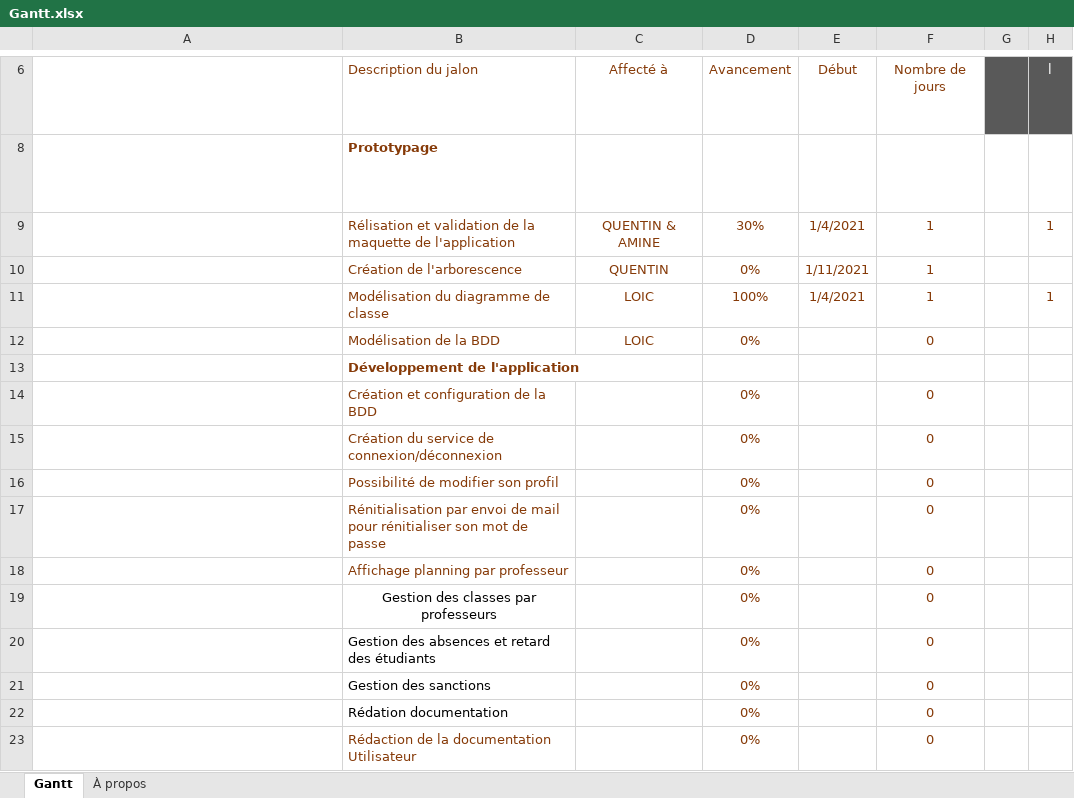
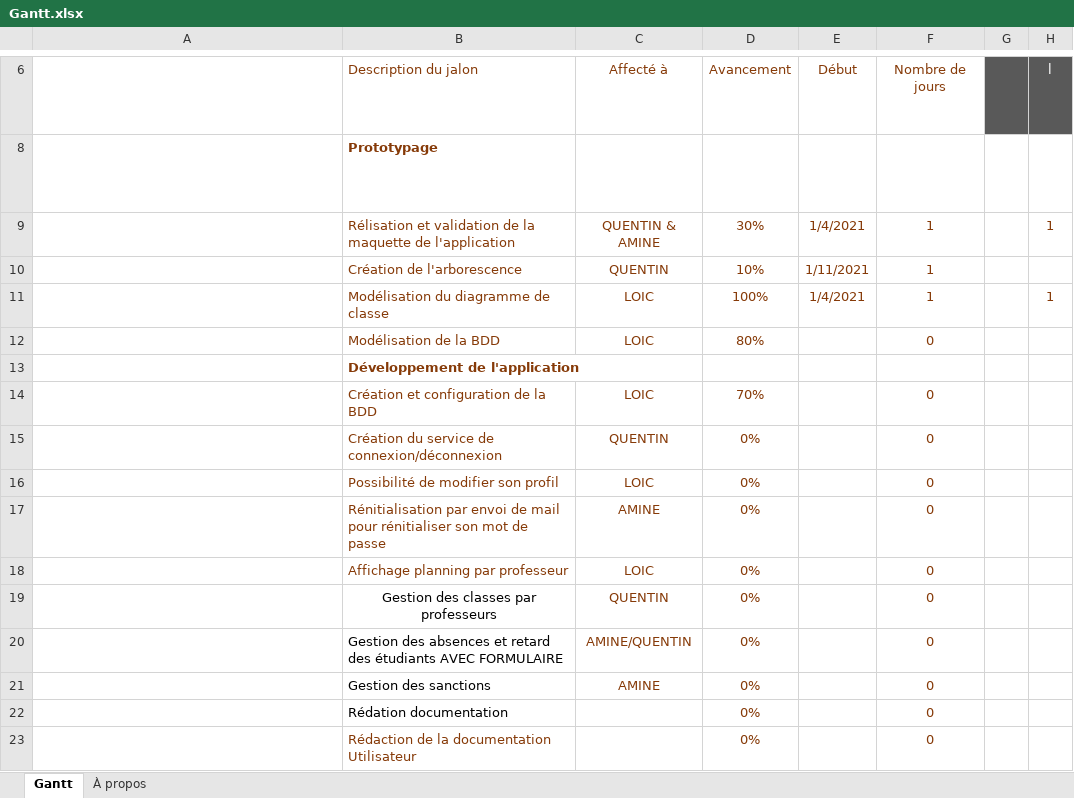
Before and after one commit to Aznlox/lycee_java, an Excel workbook: lycee_java/project/Gantt.xlsx, sheet Gantt, drawn as a sheet; only a part is shown, gaps mark what is left out; long unchanged cells end in …; values as stored, in another font and other column widths than the file's, no borders; charts and pictures and conditional formats and table styles not drawn; the diff names each change by its address in the sheet, - before the commit and + after, or states it on an @@ line.

Commit message:
GANTT A JOUR

```diff
--- a/lycee_java/project/Gantt.xlsx (sheet Gantt)
+++ b/lycee_java/project/Gantt.xlsx (sheet Gantt)
-D10: 0%
+D10: 10%
-D12: 0%
+D12: 80%
-C14: (empty)
+C14: LOIC
-D14: 0%
+D14: 70%
-C15: (empty)
+C15: QUENTIN
-C16: (empty)
+C16: LOIC
-C17: (empty)
+C17: AMINE
-C18: (empty)
+C18: LOIC
-C19: (empty)
+C19: QUENTIN
-B20: …des étudiants
+B20: …des étudiants AVEC FORMULAIRE
-C20: (empty)
+C20: AMINE/QUENTIN
-C21: (empty)
+C21: AMINE
```
